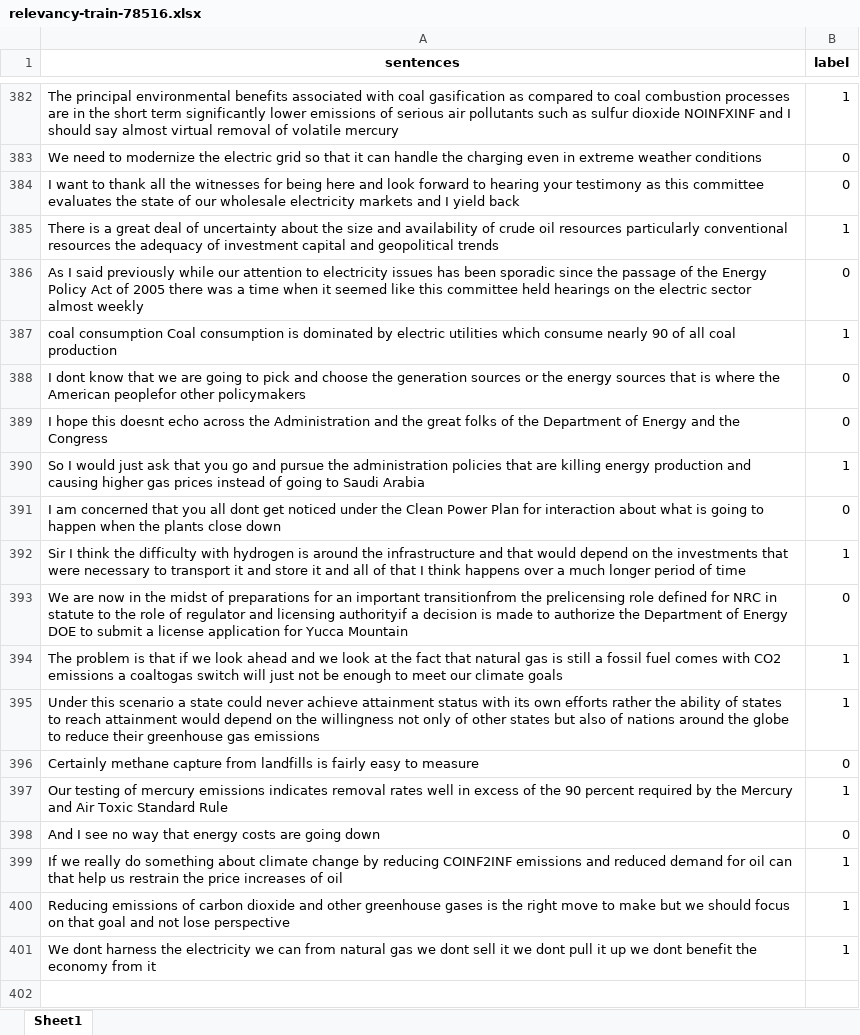
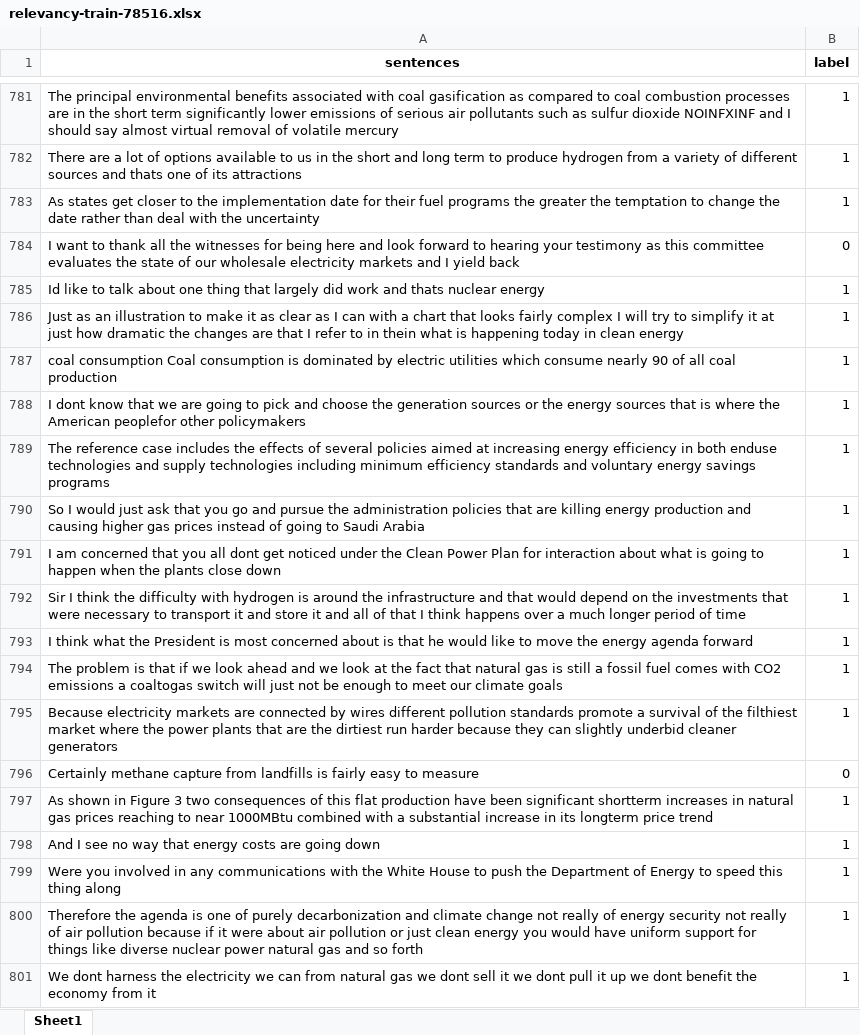
Before and after one commit to gtfintechlab/CoCoHD, an Excel workbook: data/train/relevancy-train-78516.xlsx, sheet Sheet1, drawn as a sheet; only a part is shown, gaps mark what is left out; values as stored, in another font and other column widths than the file's, no borders; removed rows and columns are numbered as before the commit, all else as after; the diff covers the shown part only; the diff names each change by its address in the sheet, - before the commit and + after, or states it on an @@ line.

Commit message:
Split dataset for finetuning

```diff
--- a/data/train/relevancy-train-78516.xlsx (sheet Sheet1)
+++ b/data/train/relevancy-train-78516.xlsx (sheet Sheet1)
@@ row 383 moved to row 672: We need to modernize the electric grid s… @@
+row 782: There are a lot of options available to us in the short and long term to produce hydrogen from a variety of different sources and thats one of its attractions | 1
+row 783: As states get closer to the implementation date for their fuel programs the greater the temptation to change the date rather than deal with the uncertainty | 1
-A785 (sentences): There is a great deal of uncertainty about the size and availability of crude oil resources particularly conventional resources the adequacy of investment capital and geopolitical trends
+A785 (sentences): Id like to talk about one thing that largely did work and thats nuclear energy
-row 386: As I said previously while our attention to electricity issues has been sporadic since the passage of the Energy Policy Act of 2005 there was a time when it seemed like this committee held hearings on the electric sector almost weekly | 0
+row 786: Just as an illustration to make it as clear as I can with a chart that looks fairly complex I will try to simplify it at just how dramatic the changes are that I refer to in thein what is happening today in clean energy | 1
-B788 (label): 0
+B788 (label): 1
-row 389: I hope this doesnt echo across the Administration and the great folks of the Department of Energy and the Congress | 0
+row 789: The reference case includes the effects of several policies aimed at increasing energy efficiency in both enduse technologies and supply technologies including minimum efficiency standards and voluntary energy savings programs | 1
-B791 (label): 0
+B791 (label): 1
-row 393: We are now in the midst of preparations for an important transitionfrom the prelicensing role defined for NRC in statute to the role of regulator and licensing authorityif a decision is made to authorize the Department of Energy DOE to submit a license application for Yucca Mountain | 0
+row 793: I think what the President is most concerned about is that he would like to move the energy agenda forward | 1
-A795 (sentences): Under this scenario a state could never achieve attainment status with its own efforts rather the ability of states to reach attainment would depend on the willingness not only of other states but also of nations around the globe to reduce their greenhouse gas emissions
+A795 (sentences): Because electricity markets are connected by wires different pollution standards promote a survival of the filthiest market where the power plants that are the dirtiest run harder because they can slightly underbid cleaner generators
-A797 (sentences): Our testing of mercury emissions indicates removal rates well in excess of the 90 percent required by the Mercury and Air Toxic Standard Rule
+A797 (sentences): As shown in Figure 3 two consequences of this flat production have been significant shortterm increases in natural gas prices reaching to near 1000MBtu combined with a substantial increase in its longterm price trend
-B798 (label): 0
+B798 (label): 1
-A799 (sentences): If we really do something about climate change by reducing COINF2INF emissions and reduced demand for oil can that help us restrain the price increases of oil
+A799 (sentences): Were you involved in any communications with the White House to push the Department of Energy to speed this thing along
-A800 (sentences): Reducing emissions of carbon dioxide and other greenhouse gases is the right move to make but we should focus on that goal and not lose perspective
+A800 (sentences): Therefore the agenda is one of purely decarbonization and climate change not really of energy security not really of air pollution because if it were about air pollution or just clean energy you would have uniform support for things like diverse nuclear power natural gas and so forth
```
Also changed, not shown: 491 added rows, 93 removed rows, 55 moved rows and 166 edited cells elsewhere in this sheet, data/train/relevancy-train-5768.xlsx, data/train/relevancy-train-944601.xlsx, 4 other files.
